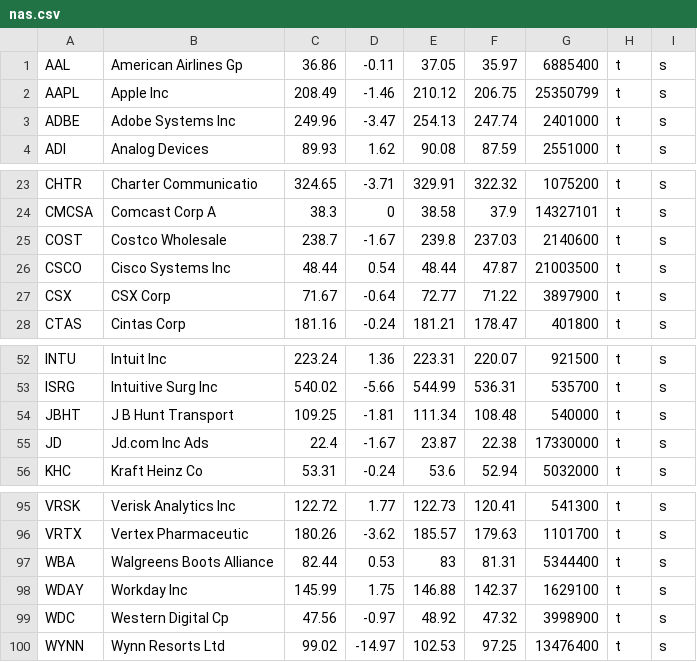
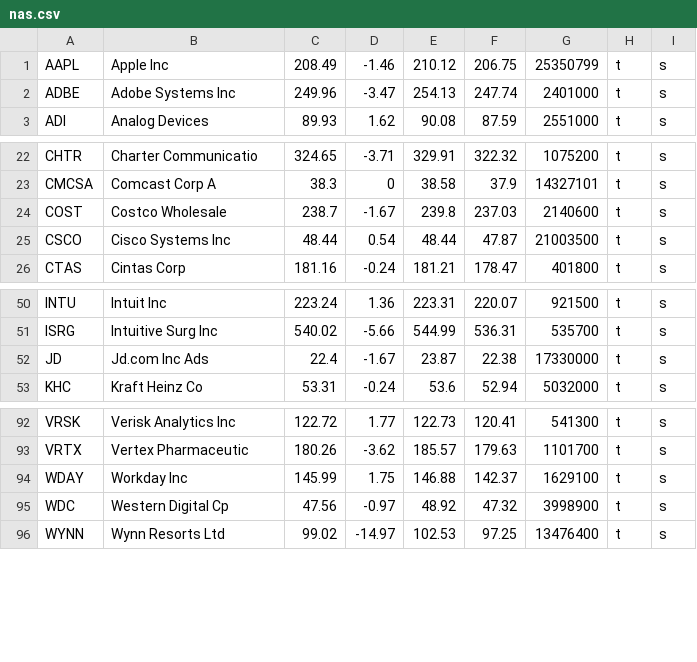
Before and after one commit to OliverLarsson/portfolio-manager, a CSV file: nas.csv, drawn as a sheet; only a part is shown, gaps mark what is left out.

```diff
--- a/nas.csv
+++ b/nas.csv
@@ -1,2 +1 @@
-AAL,American Airlines Gp,36.86,-0.11,37.05,35.97,6885400,t,s
 AAPL,Apple Inc,208.49,-1.46,210.12,206.75,25350799,t,s
@@ -26,3 +25,2 @@ COST,Costco Wholesale,238.7,-1.67,239.8,237.03,2140600,t,s
 CSCO,Cisco Systems Inc,48.44,0.54,48.44,47.87,21003500,t,s
-CSX,CSX Corp,71.67,-0.64,72.77,71.22,3897900,t,s
 CTAS,Cintas Corp,181.16,-0.24,181.21,178.47,401800,t,s
@@ -53,3 +51,2 @@ INTU,Intuit Inc,223.24,1.36,223.31,220.07,921500,t,s
 ISRG,Intuitive Surg Inc,540.02,-5.66,544.99,536.31,535700,t,s
-JBHT,J B Hunt Transport,109.25,-1.81,111.34,108.48,540000,t,s
 JD,Jd.com Inc Ads,22.4,-1.67,23.87,22.38,17330000,t,s
@@ -96,3 +93,2 @@ VRSK,Verisk Analytics Inc,122.72,1.77,122.73,120.41,541300,t,s
 VRTX,Vertex Pharmaceutic,180.26,-3.62,185.57,179.63,1101700,t,s
-WBA,Walgreens Boots Alliance,82.44,0.53,83,81.31,5344400,t,s
 WDAY,Workday Inc,145.99,1.75,146.88,142.37,1629100,t,s
```
Also changed, not shown: dow.csv, 4 other files.
